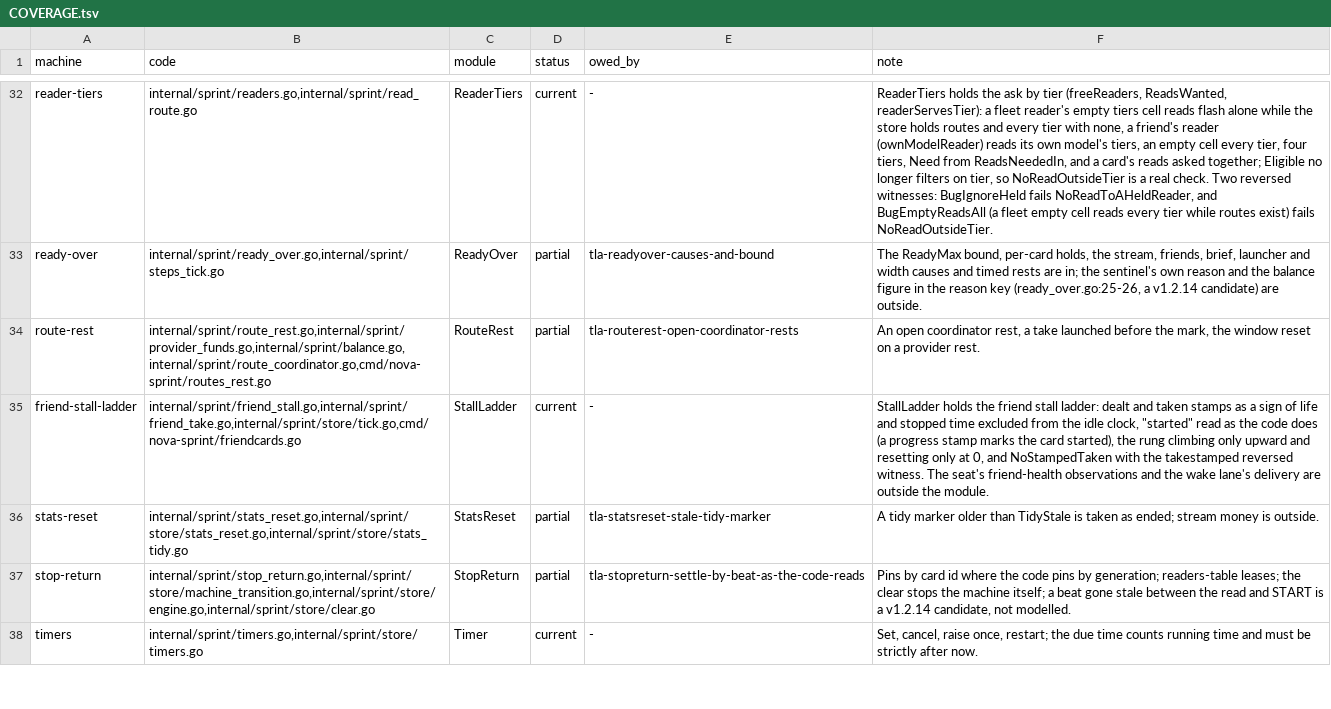
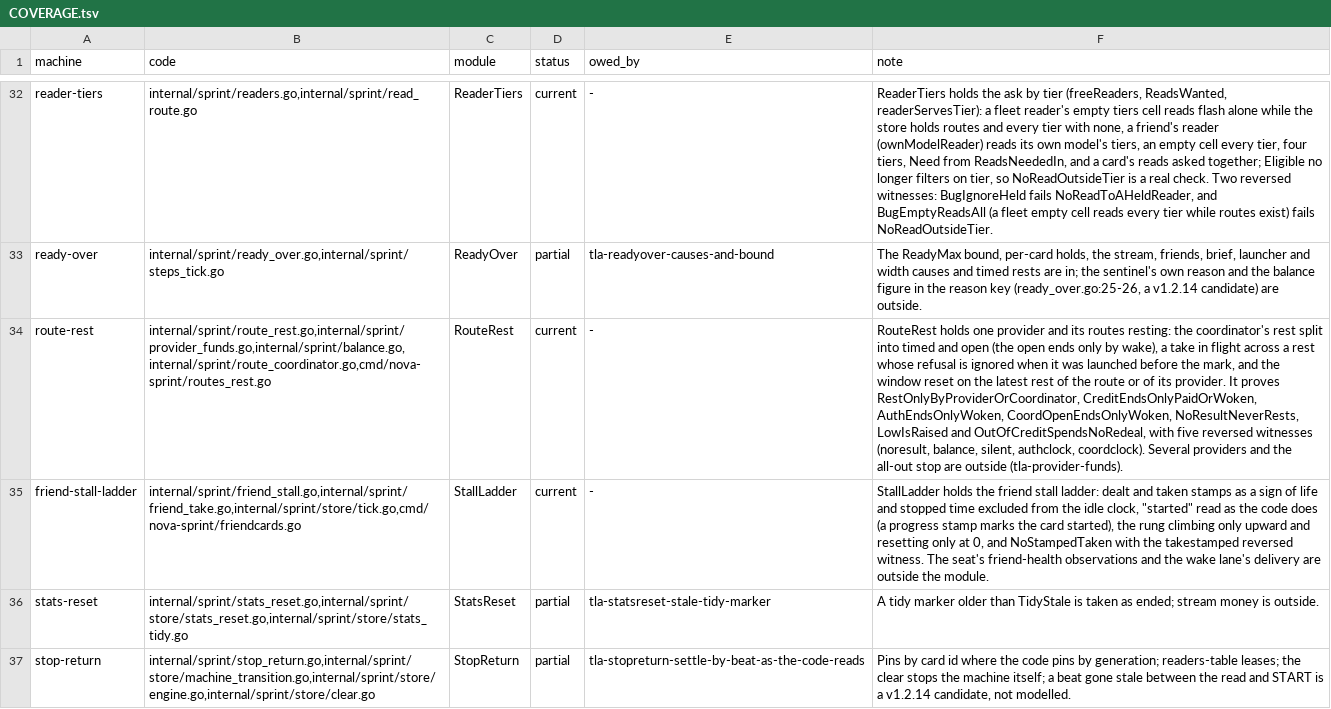
Before and after one commit to mas-bandwidth/nova-sprint, a TSV file: tla/COVERAGE.tsv, drawn as a sheet; only a part is shown, gaps mark what is left out; the shorter side is filled out with more unchanged rows; the diff names each change by its address in the sheet, - before the commit and + after, or states it on an @@ line.

Commit message:
tla-routerest-open-coordinator-rests: the open coordinator rest, a take in flight, and the window reset on a provider rest
Model only (tla/RouteRest.tla). The coordinator's rest splits into timed ("coord")
and open ("open"): the open one ends only by wake, never by the clock, held by the
new invariant CoordOpenEndsOnlyWoken. A take can now be in flight across a rest
(Launch/TakeEnds; take[r] none|fresh|stale), and a refusal launched before the
provider's last rest ended (stale) is ignored instead of re-resting the provider.
A route's window of ended takes restarts on the provider's rest as well as its own.

One reversed witness: MCRouteRestBrokenCoordClock.cfg lets ExpireProvider end an
open coordinator rest by the clock and fails CoordOpenEndsOnlyWoken.

tla/RUNS.tsv: the routerest group re-run on this bench (six cases PASS inside the
110s budget).

Citations added: providerRestsDue (TakeEnds), UntilSaid (CoordOpenEndsOnlyWoken),
and the route_coordinator header names RestProvider, RestProviderOpen, RestRoute,
RestRouteOpen, WakeProvider and WakeRoute.

Sprint-Card: tla-routerest-open-coordinator-rests.w6@2 epoch=17

```diff
--- a/tla/COVERAGE.tsv
+++ b/tla/COVERAGE.tsv
-D34 (status): partial
+D34 (status): current
-E34 (owed_by): tla-routerest-open-coordinator-rests
+E34 (owed_by): -
-F34 (note): An open coordinator rest, a take launched before the mark, the window reset on a provider rest.
+F34 (note): RouteRest holds one provider and its routes resting: the coordinator's rest split into timed and open (the open ends only by wake), a take in flight across a rest whose refusal is ignored when it was launched before the mark, and the window reset on the latest rest of the route or of its provider. It proves RestOnlyByProviderOrCoordinator, CreditEndsOnlyPaidOrWoken, AuthEndsOnlyWoken, CoordOpenEndsOnlyWoken, NoResultNeverRests, LowIsRaised and OutOfCreditSpendsNoRedeal, with five reversed witnesses (noresult, balance, silent, authclock, coordclock). Several providers and the all-out stop are outside (tla-provider-funds).
```
Also changed, not shown: tla/CASES.tsv, tla/RUNS.tsv, 6 other files.
